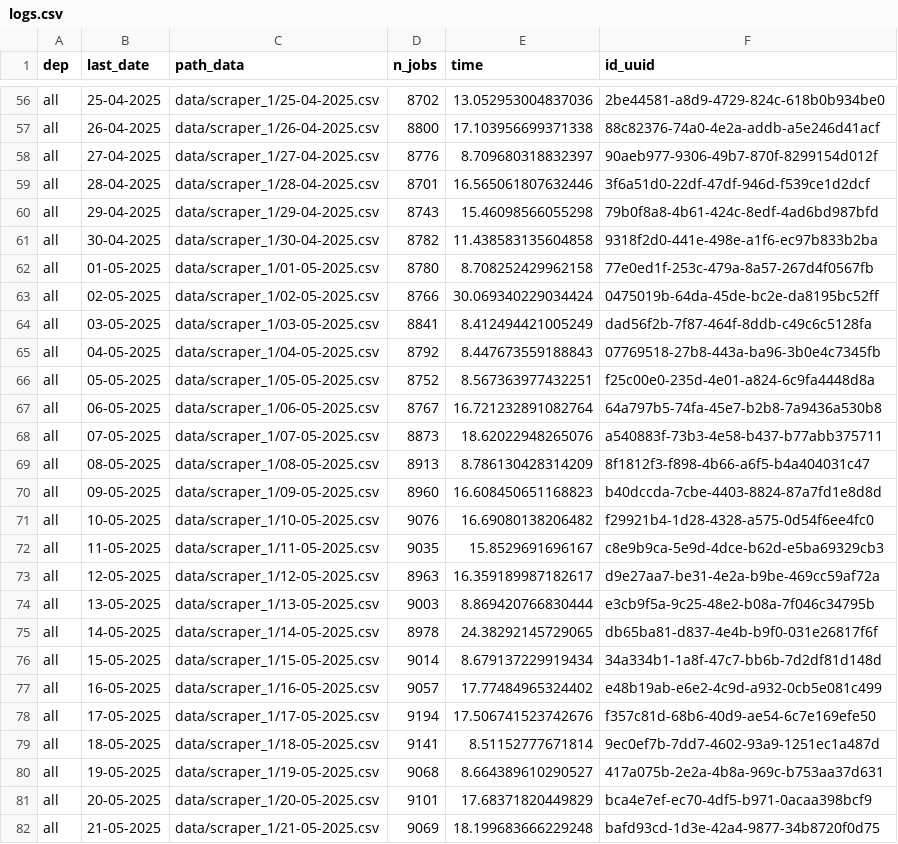
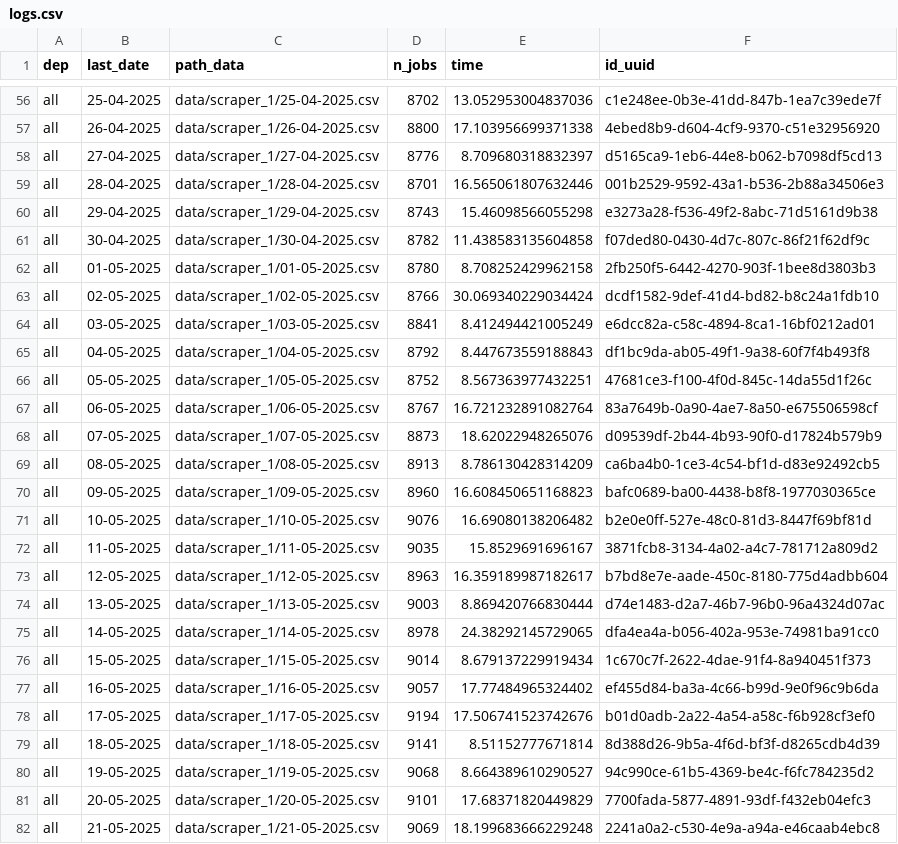
Before and after one commit to CJ2901/extract_empleos, a CSV file: scrapers/scraper_1/logs/logs.csv, drawn as a sheet; only a part is shown, gaps mark what is left out; the diff covers the shown part only; the diff names each change by its address in the sheet, - before the commit and + after, or states it on an @@ line.

```diff
--- a/scrapers/scraper_1/logs/logs.csv
+++ b/scrapers/scraper_1/logs/logs.csv
-F56 (id_uuid): 2be44581-a8d9-4729-824c-618b0b934be0
+F56 (id_uuid): c1e248ee-0b3e-41dd-847b-1ea7c39ede7f
-F57 (id_uuid): 88c82376-74a0-4e2a-addb-a5e246d41acf
+F57 (id_uuid): 4ebed8b9-d604-4cf9-9370-c51e32956920
-F58 (id_uuid): 90aeb977-9306-49b7-870f-8299154d012f
+F58 (id_uuid): d5165ca9-1eb6-44e8-b062-b7098df5cd13
-F59 (id_uuid): 3f6a51d0-22df-47df-946d-f539ce1d2dcf
+F59 (id_uuid): 001b2529-9592-43a1-b536-2b88a34506e3
-F60 (id_uuid): 79b0f8a8-4b61-424c-8edf-4ad6bd987bfd
+F60 (id_uuid): e3273a28-f536-49f2-8abc-71d5161d9b38
-F61 (id_uuid): 9318f2d0-441e-498e-a1f6-ec97b833b2ba
+F61 (id_uuid): f07ded80-0430-4d7c-807c-86f21f62df9c
-F62 (id_uuid): 77e0ed1f-253c-479a-8a57-267d4f0567fb
+F62 (id_uuid): 2fb250f5-6442-4270-903f-1bee8d3803b3
-F63 (id_uuid): 0475019b-64da-45de-bc2e-da8195bc52ff
+F63 (id_uuid): dcdf1582-9def-41d4-bd82-b8c24a1fdb10
-F64 (id_uuid): dad56f2b-7f87-464f-8ddb-c49c6c5128fa
+F64 (id_uuid): e6dcc82a-c58c-4894-8ca1-16bf0212ad01
-F65 (id_uuid): 07769518-27b8-443a-ba96-3b0e4c7345fb
+F65 (id_uuid): df1bc9da-ab05-49f1-9a38-60f7f4b493f8
-F66 (id_uuid): f25c00e0-235d-4e01-a824-6c9fa4448d8a
+F66 (id_uuid): 47681ce3-f100-4f0d-845c-14da55d1f26c
-F67 (id_uuid): 64a797b5-74fa-45e7-b2b8-7a9436a530b8
+F67 (id_uuid): 83a7649b-0a90-4ae7-8a50-e675506598cf
-F68 (id_uuid): a540883f-73b3-4e58-b437-b77abb375711
+F68 (id_uuid): d09539df-2b44-4b93-90f0-d17824b579b9
-F69 (id_uuid): 8f1812f3-f898-4b66-a6f5-b4a404031c47
+F69 (id_uuid): ca6ba4b0-1ce3-4c54-bf1d-d83e92492cb5
-F70 (id_uuid): b40dccda-7cbe-4403-8824-87a7fd1e8d8d
+F70 (id_uuid): bafc0689-ba00-4438-b8f8-1977030365ce
-F71 (id_uuid): f29921b4-1d28-4328-a575-0d54f6ee4fc0
+F71 (id_uuid): b2e0e0ff-527e-48c0-81d3-8447f69bf81d
-F72 (id_uuid): c8e9b9ca-5e9d-4dce-b62d-e5ba69329cb3
+F72 (id_uuid): 3871fcb8-3134-4a02-a4c7-781712a809d2
-F73 (id_uuid): d9e27aa7-be31-4e2a-b9be-469cc59af72a
+F73 (id_uuid): b7bd8e7e-aade-450c-8180-775d4adbb604
-F74 (id_uuid): e3cb9f5a-9c25-48e2-b08a-7f046c34795b
+F74 (id_uuid): d74e1483-d2a7-46b7-96b0-96a4324d07ac
-F75 (id_uuid): db65ba81-d837-4e4b-b9f0-031e26817f6f
+F75 (id_uuid): dfa4ea4a-b056-402a-953e-74981ba91cc0
-F76 (id_uuid): 34a334b1-1a8f-47c7-bb6b-7d2df81d148d
+F76 (id_uuid): 1c670c7f-2622-4dae-91f4-8a940451f373
-F77 (id_uuid): e48b19ab-e6e2-4c9d-a932-0cb5e081c499
+F77 (id_uuid): ef455d84-ba3a-4c66-b99d-9e0f96c9b6da
-F78 (id_uuid): f357c81d-68b6-40d9-ae54-6c7e169efe50
+F78 (id_uuid): b01d0adb-2a22-4a54-a58c-f6b928cf3ef0
-F79 (id_uuid): 9ec0ef7b-7dd7-4602-93a9-1251ec1a487d
+F79 (id_uuid): 8d388d26-9b5a-4f6d-bf3f-d8265cdb4d39
-F80 (id_uuid): 417a075b-2e2a-4b8a-969c-b753aa37d631
+F80 (id_uuid): 94c990ce-61b5-4369-be4c-f6fc784235d2
-F81 (id_uuid): bca4e7ef-ec70-4df5-b971-0acaa398bcf9
+F81 (id_uuid): 7700fada-5877-4891-93df-f432eb04efc3
-F82 (id_uuid): bafd93cd-1d3e-42a4-9877-34b8720f0d75
+F82 (id_uuid): 2241a0a2-c530-4e9a-a94a-e46caab4ebc8
```
Also changed, not shown: 1 added row and 94 edited cells elsewhere in this file, 1 other file.
